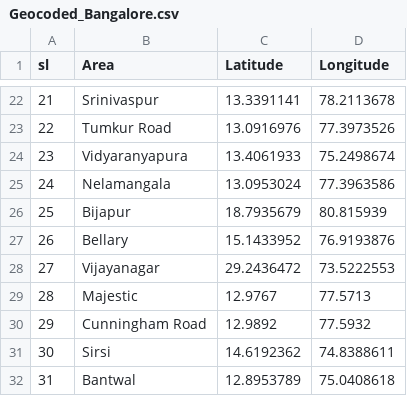
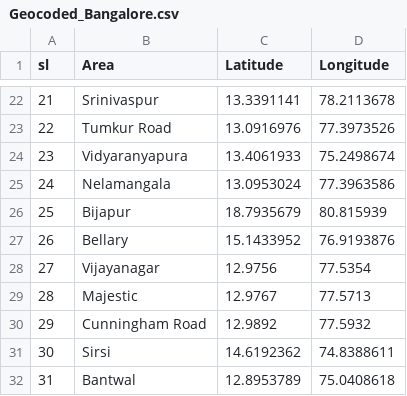
Before and after one commit to YashashwiniSingh/AquaLink, a CSV file: Geocoded_Bangalore.csv, drawn as a sheet; only a part is shown, gaps mark what is left out.

```diff
--- a/Geocoded_Bangalore.csv
+++ b/Geocoded_Bangalore.csv
@@ -27,3 +27,3 @@ sl,Area,Latitude,Longitude
 26,Bellary,15.1433952,76.9193876
-27,Vijayanagar,29.2436472,73.5222553
+27,Vijayanagar,12.9756,77.5354
 28,Majestic,12.9767,77.5713
```
Also changed, not shown: 2 other files.
